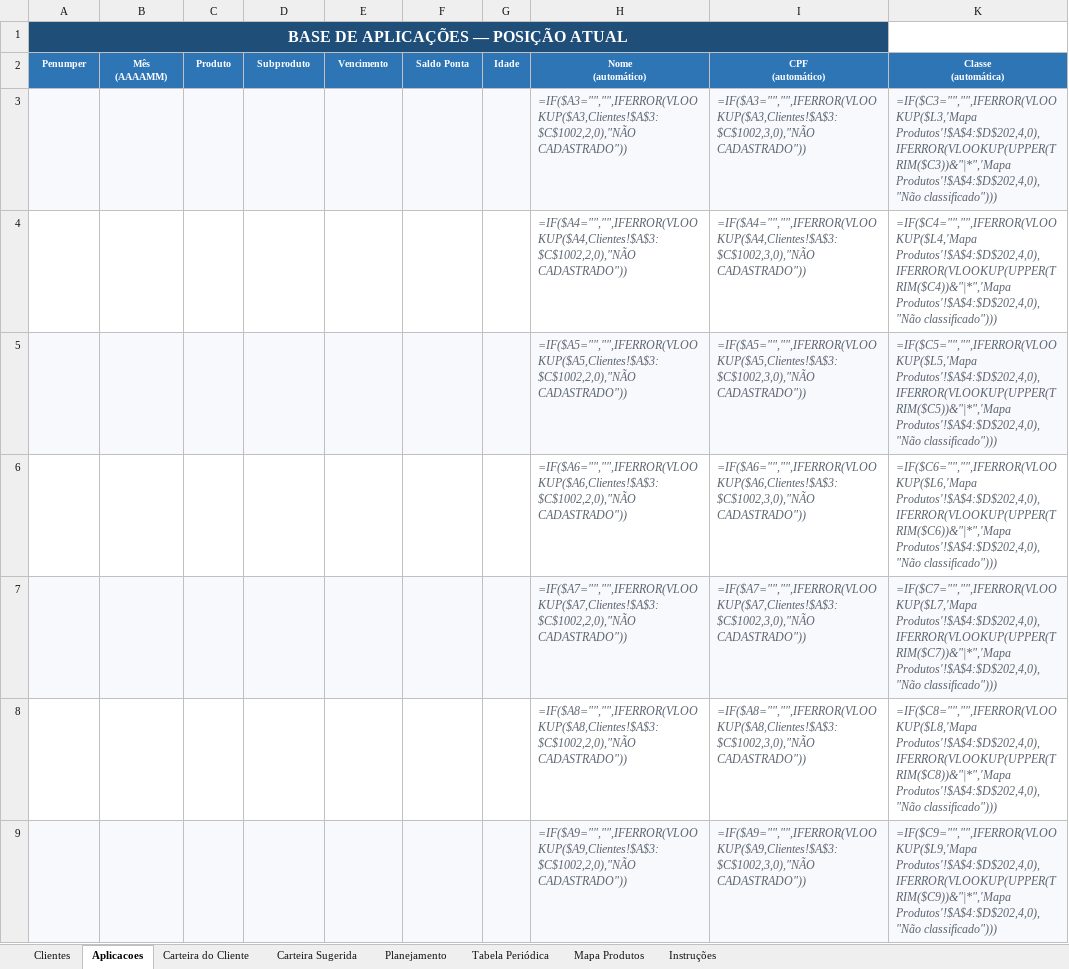
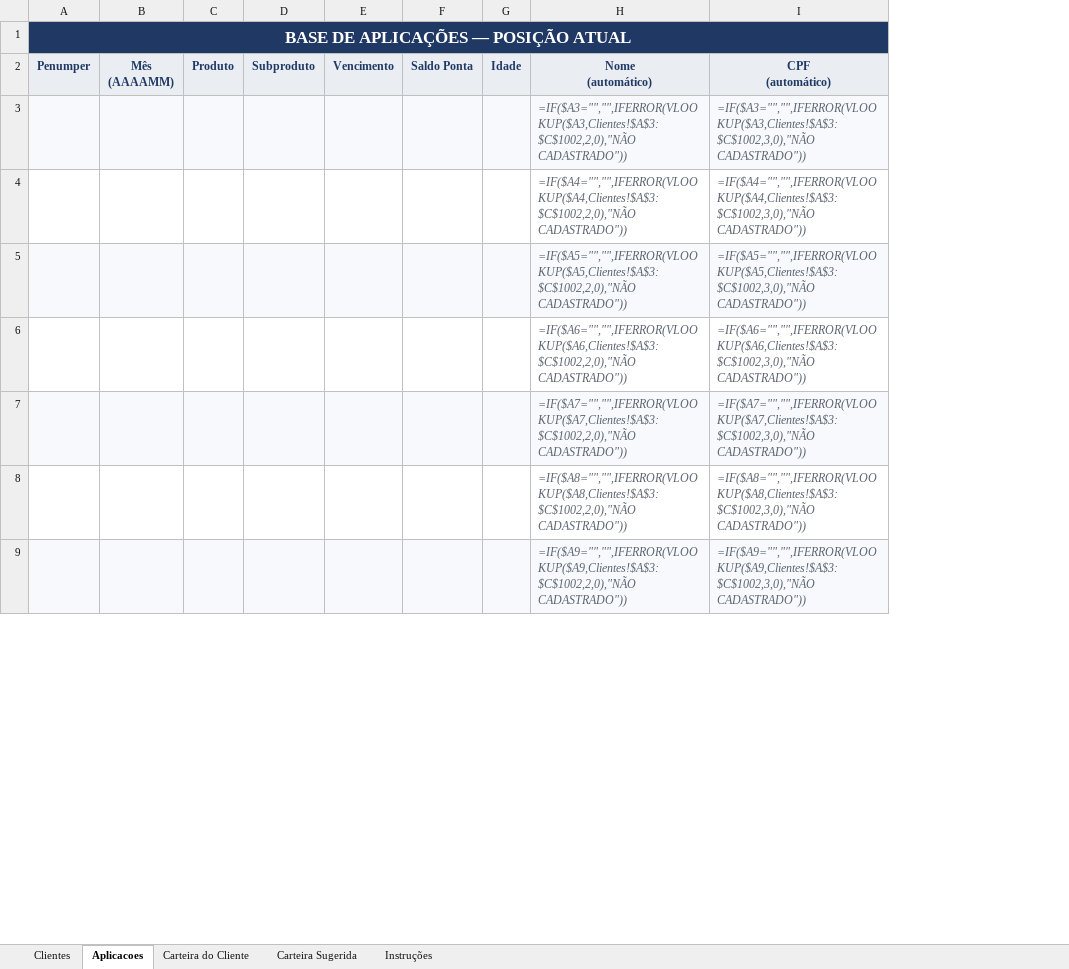
Before and after one commit to alexandremaia22/Planilha, an Excel workbook: gestao_carteiras.xlsx, sheet Aplicacoes, drawn as a sheet; only a part is shown; values as stored, in another font and other column widths than the file's, no borders; formulas without a stored value are shown as written; conditional formats and table styles not drawn; ↵ is a line break in a cell; the diff names each change by its address in the sheet, - before the commit and + after, or states it on an @@ line.

```diff
--- a/gestao_carteiras.xlsx (sheet Aplicacoes)
+++ b/gestao_carteiras.xlsx (sheet Aplicacoes)
-sheet tab: Planejamento
-sheet tab: Tabela Periódica
-sheet tab: Mapa Produtos
-column K, rows 2-9: Classe ↵ (automática) | =IF($C3="","",IFERROR(VLOOKUP($L3,'Mapa Produtos'!$A$4:$D$202,4,0),IFERROR(VLOOKUP(UPPER(TRIM($C3))&"|*",'Mapa Produtos'!$A$4:$D$202,4,0),"Não classificado"))) | =IF($C4="","",IFERROR(VLOOKUP($L4,'Mapa Produtos'!$A$4:$D$202,4,0),IFERROR(VLOOKUP(UPPER(TRIM($C4))&"|*",'Mapa Produtos'!$A$4:$D$202,4,0),"Não classificado"))) | =IF($C5="","",IFERROR(VLOOKUP($L5,'Mapa Produtos'!$A$4:$D$202,4,0),IFERROR(VLOOKUP(UPPER(TRIM($C5))&"|*",'Mapa Produtos'!$A$4:$D$202,4,0),"Não classificado"))) | =IF($C6="","",IFERROR(VLOOKUP($L6,'Mapa Produtos'!$A$4:$D$202,4,0),IFERROR(VLOOKUP(UPPER(TRIM($C6))&"|*",'Mapa Produtos'!$A$4:$D$202,4,0),"Não classificado"))) | =IF($C7="","",IFERROR(VLOOKUP($L7,'Mapa Produtos'!$A$4:$D$202,4,0),IFERROR(VLOOKUP(UPPER(TRIM($C7))&"|*",'Mapa Produtos'!$A$4:$D$202,4,0),"Não classificado"))) | =IF($C8="","",IFERROR(VLOOKUP($L8,'Mapa Produtos'!$A$4:$D$202,4,0),IFERROR(VLOOKUP(UPPER(TRIM($C8))&"|*",'Mapa Produtos'!$A$4:$D$202,4,0),"Não classificado"))) | =IF($C9="","",IFERROR(VLOOKUP($L9,'Mapa Produtos'!$A$4:$D$202,4,0),IFERROR(VLOOKUP(UPPER(TRIM($C9))&"|*",'Mapa Produtos'!$A$4:$D$202,4,0),"Não classificado")))
@@ A1 text size: larger @@
@@ A2:I2 fill: #2E75B6 → #EAEEF3, text colour: #FFFFFF → #1F3864, text size: larger @@
```
Also changed, not shown: sheet Carteira Sugerida, sheet Carteira do Cliente, sheet Instruções, sheet Clientes, hidden cells, charts or pictures, 1 other file.
